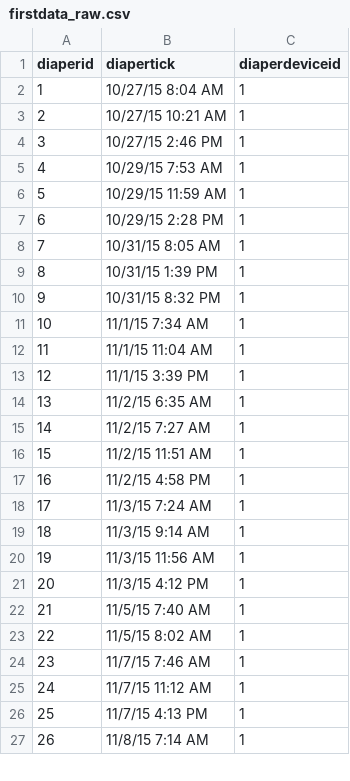
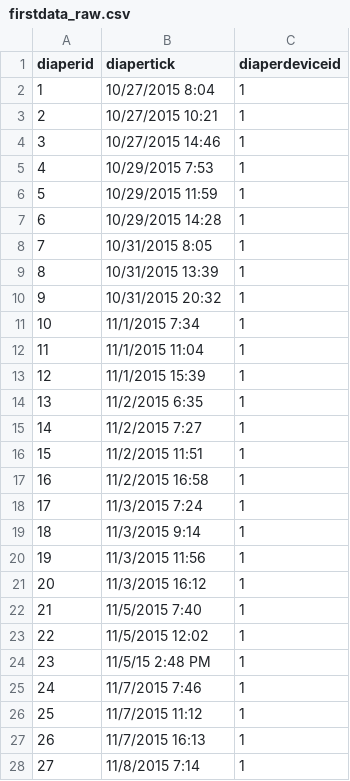
Before and after one commit to Dschwetz/nonplus, a CSV file: homeinventory/data/firstdata_raw.csv, drawn as a sheet; only a part is shown; addresses are those after the commit; the diff covers the shown part only; the diff names each change by its address in the sheet, - before the commit and + after, or states it on an @@ line.

```diff
--- a/homeinventory/data/firstdata_raw.csv
+++ b/homeinventory/data/firstdata_raw.csv
-B2 (diapertick): 10/27/15 8:04 AM
+B2 (diapertick): 10/27/2015 8:04
-B3 (diapertick): 10/27/15 10:21 AM
+B3 (diapertick): 10/27/2015 10:21
-B4 (diapertick): 10/27/15 2:46 PM
+B4 (diapertick): 10/27/2015 14:46
-B5 (diapertick): 10/29/15 7:53 AM
+B5 (diapertick): 10/29/2015 7:53
-B6 (diapertick): 10/29/15 11:59 AM
+B6 (diapertick): 10/29/2015 11:59
-B7 (diapertick): 10/29/15 2:28 PM
+B7 (diapertick): 10/29/2015 14:28
-B8 (diapertick): 10/31/15 8:05 AM
+B8 (diapertick): 10/31/2015 8:05
-B9 (diapertick): 10/31/15 1:39 PM
+B9 (diapertick): 10/31/2015 13:39
-B10 (diapertick): 10/31/15 8:32 PM
+B10 (diapertick): 10/31/2015 20:32
-B11 (diapertick): 11/1/15 7:34 AM
+B11 (diapertick): 11/1/2015 7:34
-B12 (diapertick): 11/1/15 11:04 AM
+B12 (diapertick): 11/1/2015 11:04
-B13 (diapertick): 11/1/15 3:39 PM
+B13 (diapertick): 11/1/2015 15:39
-B14 (diapertick): 11/2/15 6:35 AM
+B14 (diapertick): 11/2/2015 6:35
-B15 (diapertick): 11/2/15 7:27 AM
+B15 (diapertick): 11/2/2015 7:27
-B16 (diapertick): 11/2/15 11:51 AM
+B16 (diapertick): 11/2/2015 11:51
-B17 (diapertick): 11/2/15 4:58 PM
+B17 (diapertick): 11/2/2015 16:58
-B18 (diapertick): 11/3/15 7:24 AM
+B18 (diapertick): 11/3/2015 7:24
-B19 (diapertick): 11/3/15 9:14 AM
+B19 (diapertick): 11/3/2015 9:14
-B20 (diapertick): 11/3/15 11:56 AM
+B20 (diapertick): 11/3/2015 11:56
-B21 (diapertick): 11/3/15 4:12 PM
+B21 (diapertick): 11/3/2015 16:12
-B22 (diapertick): 11/5/15 7:40 AM
+B22 (diapertick): 11/5/2015 7:40
+row 23: 22 | 11/5/2015 12:02 | 1
@@ column A (diaperid) renumbered from row 24 down @@
-B24 (diapertick): 11/5/15 8:02 AM
+B24 (diapertick): 11/5/15 2:48 PM
-B25 (diapertick): 11/7/15 7:46 AM
+B25 (diapertick): 11/7/2015 7:46
-B26 (diapertick): 11/7/15 11:12 AM
+B26 (diapertick): 11/7/2015 11:12
-B27 (diapertick): 11/7/15 4:13 PM
+B27 (diapertick): 11/7/2015 16:13
-B28 (diapertick): 11/8/15 7:14 AM
+B28 (diapertick): 11/8/2015 7:14
```
Also changed, not shown: 8 edited cells elsewhere in this file, 2 other files.
